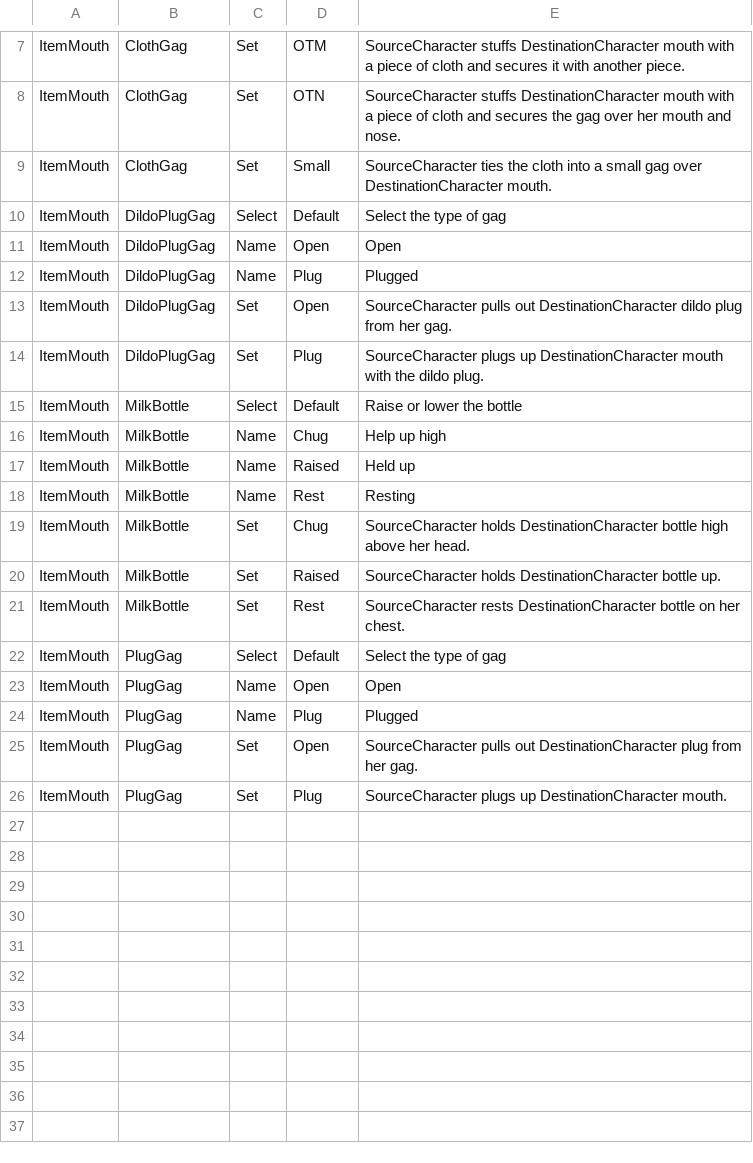
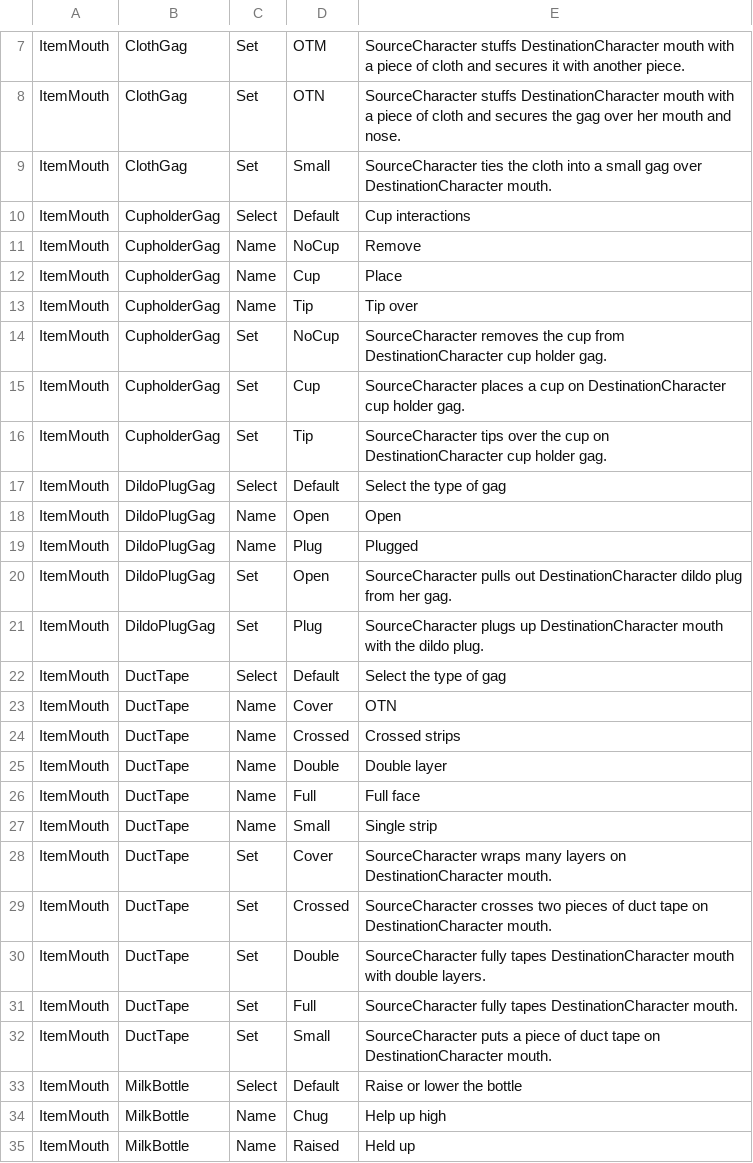
Before and after one commit to NoneNoname/Bondage-College, a CSV file: BondageClub/Assets/Female3DCG/Female3DCG_Type.csv, drawn as a sheet; only a part is shown, gaps mark what is left out; the shorter side is filled out with more unchanged rows.

Commit message:
ItemMouth: add CupholderGag & DuctTape

```diff
--- a/BondageClub/Assets/Female3DCG/Female3DCG_Type.csv
+++ b/BondageClub/Assets/Female3DCG/Female3DCG_Type.csv
@@ -9,2 +9,9 @@ ItemMouth,ClothGag,Set,OTN,SourceCharacter stuffs DestinationCharacter mouth wit
 ItemMouth,ClothGag,Set,Small,SourceCharacter ties the cloth into a small gag over DestinationCharacter mouth.
+ItemMouth,CupholderGag,Select,Default,Cup interactions
+ItemMouth,CupholderGag,Name,NoCup,Remove
+ItemMouth,CupholderGag,Name,Cup,Place
+ItemMouth,CupholderGag,Name,Tip,Tip over
+ItemMouth,CupholderGag,Set,NoCup,SourceCharacter removes the cup from DestinationCharacter cup holder gag.
+ItemMouth,CupholderGag,Set,Cup,SourceCharacter places a cup on DestinationCharacter cup holder gag.
+ItemMouth,CupholderGag,Set,Tip,SourceCharacter tips over the cup on DestinationCharacter cup holder gag.
 ItemMouth,DildoPlugGag,Select,Default,Select the type of gag
@@ -14,2 +21,13 @@ ItemMouth,DildoPlugGag,Set,Open,SourceCharacter pulls out DestinationCharacter d
 ItemMouth,DildoPlugGag,Set,Plug,SourceCharacter plugs up DestinationCharacter mouth with the dildo plug.
+ItemMouth,DuctTape,Select,Default,Select the type of gag
+ItemMouth,DuctTape,Name,Cover,OTN
+ItemMouth,DuctTape,Name,Crossed,Crossed strips
+ItemMouth,DuctTape,Name,Double,Double layer
+ItemMouth,DuctTape,Name,Full,Full face
+ItemMouth,DuctTape,Name,Small,Single strip
+ItemMouth,DuctTape,Set,Cover,SourceCharacter wraps many layers on DestinationCharacter mouth.
+ItemMouth,DuctTape,Set,Crossed,SourceCharacter crosses two pieces of duct tape on DestinationCharacter mouth.
+ItemMouth,DuctTape,Set,Double,SourceCharacter fully tapes DestinationCharacter mouth with double layers.
+ItemMouth,DuctTape,Set,Full,SourceCharacter fully tapes DestinationCharacter mouth.
+ItemMouth,DuctTape,Set,Small,SourceCharacter puts a piece of duct tape on DestinationCharacter mouth.
 ItemMouth,MilkBottle,Select,Default,Raise or lower the bottle
```
Also changed, not shown: 6 other files.
